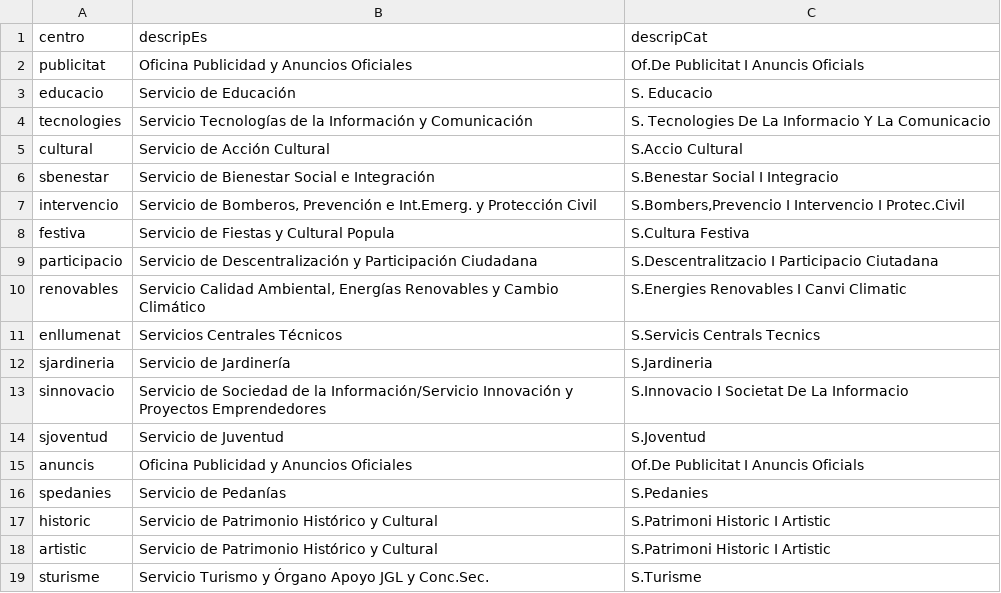
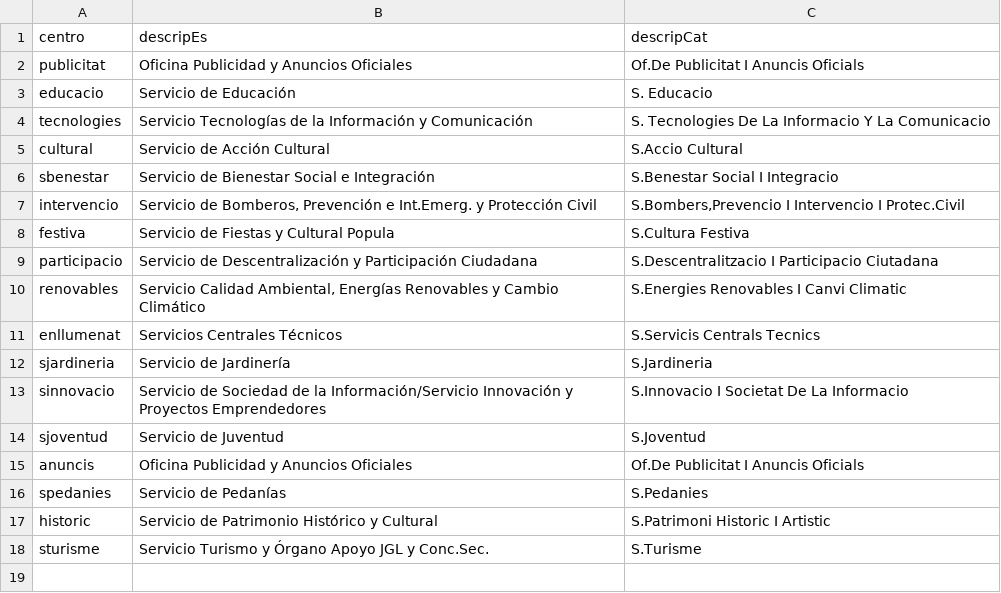
Before and after one commit to montera34/contratosmenores, a TSV file: data/centroslist.tsv, drawn as a sheet; the diff names each change by its address in the sheet, - before the commit and + after, or states it on an @@ line.

Commit message:
Elimina centro presupuestario duplicado de Patrimonio Histórico y Cultural

```diff
--- a/data/centroslist.tsv
+++ b/data/centroslist.tsv
-row 18: artistic | Servicio de Patrimonio Histórico y Cultural | S.Patrimoni Historic I Artistic
```
